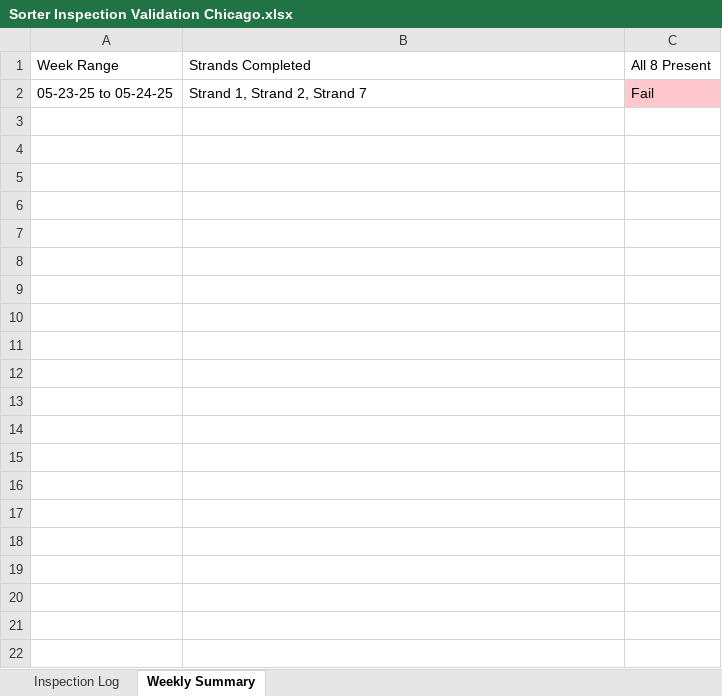
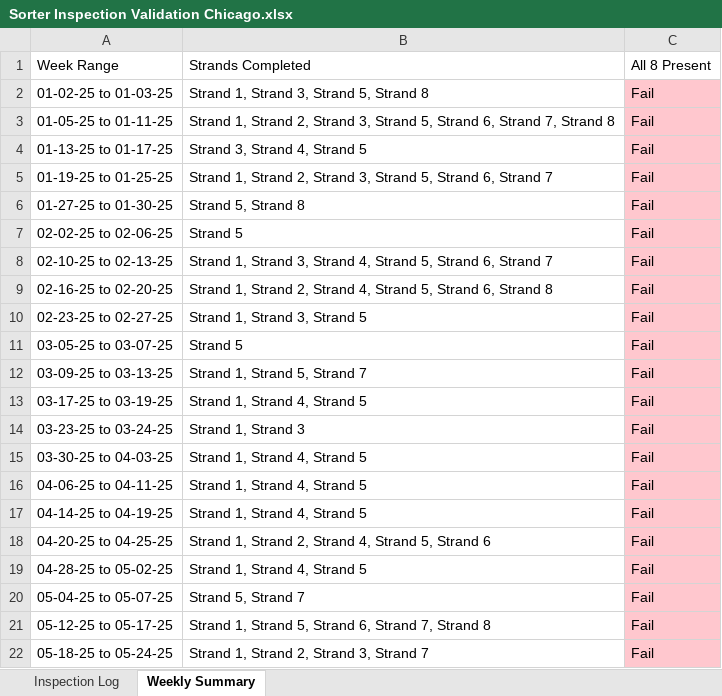
Before and after one commit to Squirrellzy/Sorter-Dashboard, an Excel workbook: data/Sorter Inspection Validation Chicago.xlsx, sheet Weekly Summary, drawn as a sheet; values as stored, in another font and other column widths than the file's, no borders; table styles not drawn; addresses are those after the commit; the diff names each change by its address in the sheet, - before the commit and + after, or states it on an @@ line.

```diff
--- a/data/Sorter Inspection Validation Chicago.xlsx (sheet Weekly Summary)
+++ b/data/Sorter Inspection Validation Chicago.xlsx (sheet Weekly Summary)
+row 2: 01-02-25 to 01-03-25 | Strand 1, Strand 3, Strand 5, Strand 8 | Fail
+row 3: 01-05-25 to 01-11-25 | Strand 1, Strand 2, Strand 3, Strand 5, Strand 6, Strand 7, Strand 8 | Fail
+row 4: 01-13-25 to 01-17-25 | Strand 3, Strand 4, Strand 5 | Fail
+row 5: 01-19-25 to 01-25-25 | Strand 1, Strand 2, Strand 3, Strand 5, Strand 6, Strand 7 | Fail
+row 6: 01-27-25 to 01-30-25 | Strand 5, Strand 8 | Fail
+row 7: 02-02-25 to 02-06-25 | Strand 5 | Fail
+row 8: 02-10-25 to 02-13-25 | Strand 1, Strand 3, Strand 4, Strand 5, Strand 6, Strand 7 | Fail
+row 9: 02-16-25 to 02-20-25 | Strand 1, Strand 2, Strand 4, Strand 5, Strand 6, Strand 8 | Fail
+row 10: 02-23-25 to 02-27-25 | Strand 1, Strand 3, Strand 5 | Fail
+row 11: 03-05-25 to 03-07-25 | Strand 5 | Fail
+row 12: 03-09-25 to 03-13-25 | Strand 1, Strand 5, Strand 7 | Fail
+row 13: 03-17-25 to 03-19-25 | Strand 1, Strand 4, Strand 5 | Fail
+row 14: 03-23-25 to 03-24-25 | Strand 1, Strand 3 | Fail
+row 15: 03-30-25 to 04-03-25 | Strand 1, Strand 4, Strand 5 | Fail
+row 16: 04-06-25 to 04-11-25 | Strand 1, Strand 4, Strand 5 | Fail
+row 17: 04-14-25 to 04-19-25 | Strand 1, Strand 4, Strand 5 | Fail
+row 18: 04-20-25 to 04-25-25 | Strand 1, Strand 2, Strand 4, Strand 5, Strand 6 | Fail
-A19 (Week Range): 05-23-25 to 05-24-25
+A19 (Week Range): 04-28-25 to 05-02-25
-B19 (Strands Completed): Strand 1, Strand 2, Strand 7
+B19 (Strands Completed): Strand 1, Strand 4, Strand 5
+row 20: 05-04-25 to 05-07-25 | Strand 5, Strand 7 | Fail
+row 21: 05-12-25 to 05-17-25 | Strand 1, Strand 5, Strand 6, Strand 7, Strand 8 | Fail
+row 22: 05-18-25 to 05-24-25 | Strand 1, Strand 2, Strand 3, Strand 7 | Fail
```
Also changed, not shown: sheet Inspection Log.
